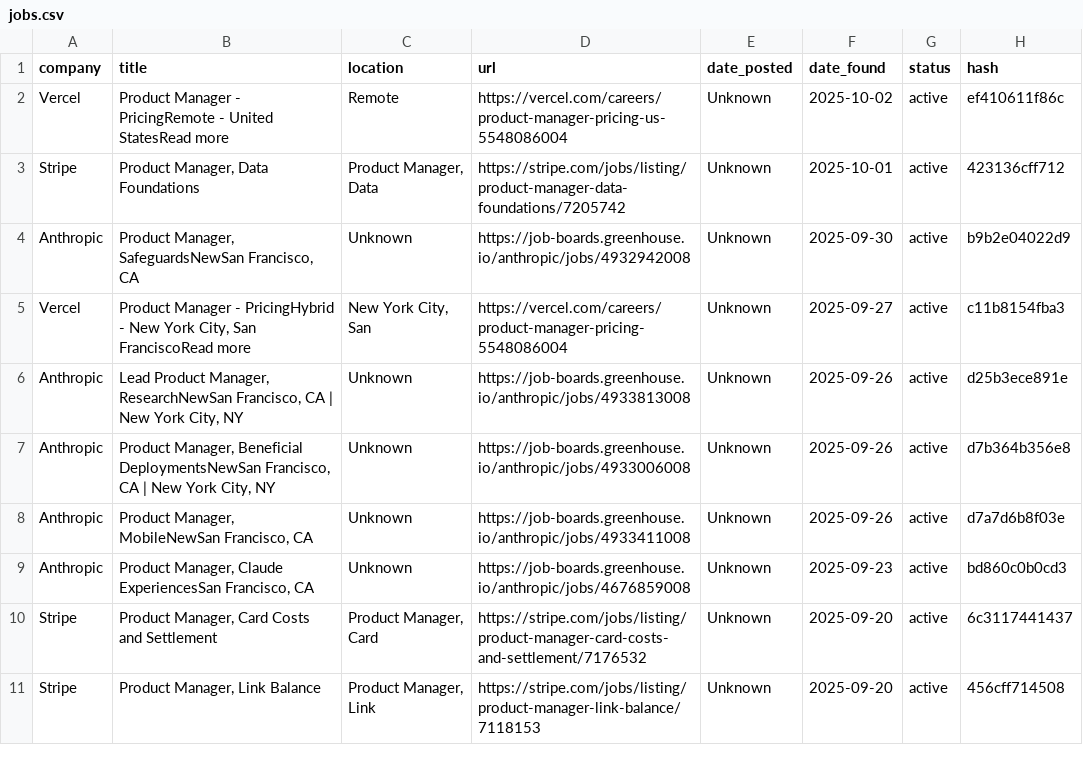
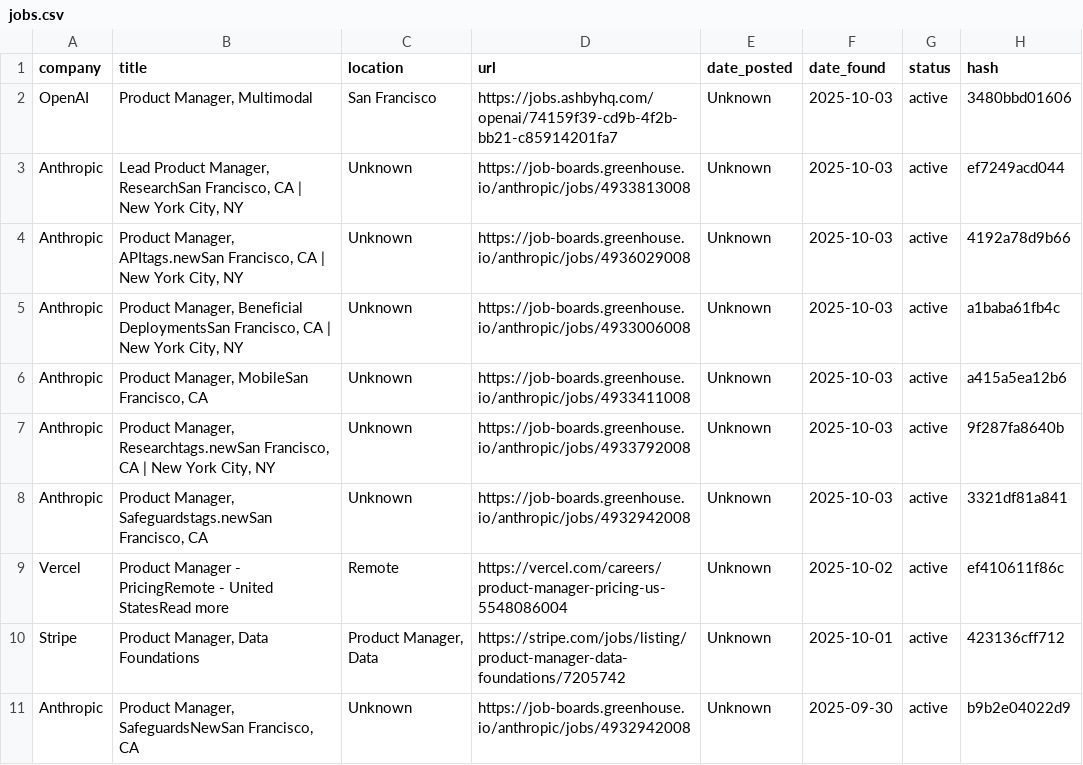
Before and after one commit to alishsayd/Scraper, a CSV file: jobs.csv, drawn as a sheet; only a part is shown; the shorter side is filled out with more unchanged rows; the diff names each change by its address in the sheet, - before the commit and + after, or states it on an @@ line.

Commit message:
deploy: e22de0fbff492de492565347a1ca11b1edbf81e6

```diff
--- a/jobs.csv
+++ b/jobs.csv
+row 2: OpenAI | Product Manager, Multimodal | San Francisco | https://jobs.ashbyhq.com/openai/74159f39-cd9b-4f2b-bb21-c85914201fa7 | Unknown | 2025-10-03 | active | 3480bbd01606
+row 3: Anthropic | Lead Product Manager, ResearchSan Francisco, CA | New York City, NY | Unknown | https://job-boards.greenhouse.io/anthropic/jobs/4933813008 | Unknown | 2025-10-03 | active | ef7249acd044
+row 4: Anthropic | Product Manager, APItags.newSan Francisco, CA | New York City, NY | Unknown | https://job-boards.greenhouse.io/anthropic/jobs/4936029008 | Unknown | 2025-10-03 | active | 4192a78d9b66
+row 5: Anthropic | Product Manager, Beneficial DeploymentsSan Francisco, CA | New York City, NY | Unknown | https://job-boards.greenhouse.io/anthropic/jobs/4933006008 | Unknown | 2025-10-03 | active | a1baba61fb4c
+row 6: Anthropic | Product Manager, MobileSan Francisco, CA | Unknown | https://job-boards.greenhouse.io/anthropic/jobs/4933411008 | Unknown | 2025-10-03 | active | a415a5ea12b6
+row 7: Anthropic | Product Manager, Researchtags.newSan Francisco, CA | New York City, NY | Unknown | https://job-boards.greenhouse.io/anthropic/jobs/4933792008 | Unknown | 2025-10-03 | active | 9f287fa8640b
+row 8: Anthropic | Product Manager, Safeguardstags.newSan Francisco, CA | Unknown | https://job-boards.greenhouse.io/anthropic/jobs/4932942008 | Unknown | 2025-10-03 | active | 3321df81a841
```
Also changed, not shown: 3 other files.
